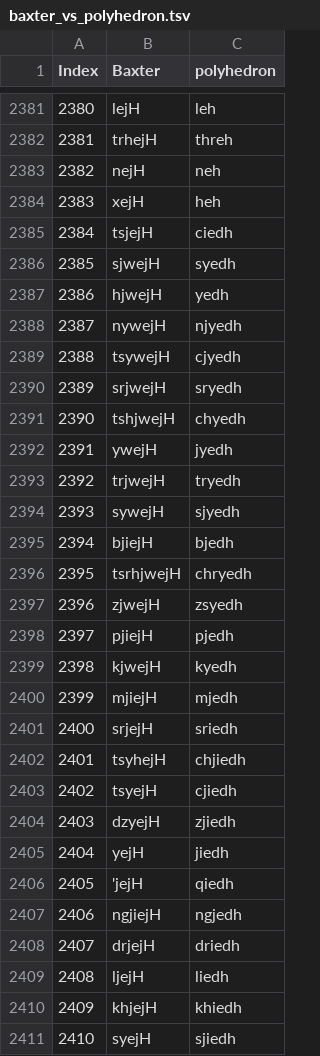
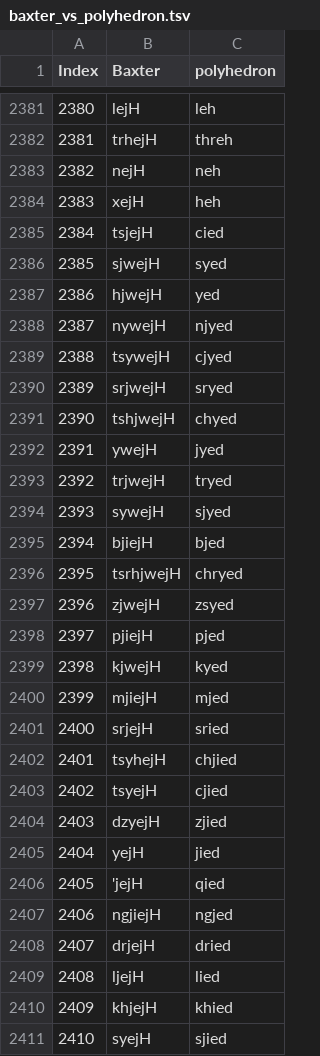
Before and after one commit to hhliow/middle_chinese, a TSV file: hhliow/baxter_vs_polyhedron.tsv, drawn as a sheet; only a part is shown, gaps mark what is left out; the diff covers the shown part only.

Commit message:
Update baxter_vs_polyhedron.tsv

```diff
--- a/hhliow/baxter_vs_polyhedron.tsv
+++ b/hhliow/baxter_vs_polyhedron.tsv
@@ -2384,28 +2384,28 @@ Index	Baxter	polyhedron
 2383	xejH	heh
-2384	tsjejH	ciedh
-2385	sjwejH	syedh
-2386	hjwejH	yedh
-2387	nywejH	njyedh
-2388	tsywejH	cjyedh
-2389	srjwejH	sryedh
-2390	tshjwejH	chyedh
-2391	ywejH	jyedh
-2392	trjwejH	tryedh
-2393	sywejH	sjyedh
-2394	bjiejH	bjedh
-2395	tsrhjwejH	chryedh
-2396	zjwejH	zsyedh
-2397	pjiejH	pjedh
-2398	kjwejH	kyedh
-2399	mjiejH	mjedh
-2400	srjejH	sriedh
-2401	tsyhejH	chjiedh
-2402	tsyejH	cjiedh
-2403	dzyejH	zjiedh
-2404	yejH	jiedh
-2405	'jejH	qiedh
-2406	ngjiejH	ngjedh
-2407	drjejH	driedh
-2408	ljejH	liedh
-2409	khjejH	khiedh
-2410	syejH	sjiedh
+2384	tsjejH	cied
+2385	sjwejH	syed
+2386	hjwejH	yed
+2387	nywejH	njyed
+2388	tsywejH	cjyed
+2389	srjwejH	sryed
+2390	tshjwejH	chyed
+2391	ywejH	jyed
+2392	trjwejH	tryed
+2393	sywejH	sjyed
+2394	bjiejH	bjed
+2395	tsrhjwejH	chryed
+2396	zjwejH	zsyed
+2397	pjiejH	pjed
+2398	kjwejH	kyed
+2399	mjiejH	mjed
+2400	srjejH	sried
+2401	tsyhejH	chjied
+2402	tsyejH	cjied
+2403	dzyejH	zjied
+2404	yejH	jied
+2405	'jejH	qied
+2406	ngjiejH	ngjed
+2407	drjejH	dried
+2408	ljejH	lied
+2409	khjejH	khied
+2410	syejH	sjied
```
Also changed, not shown: 58 edited cells elsewhere in this file.
